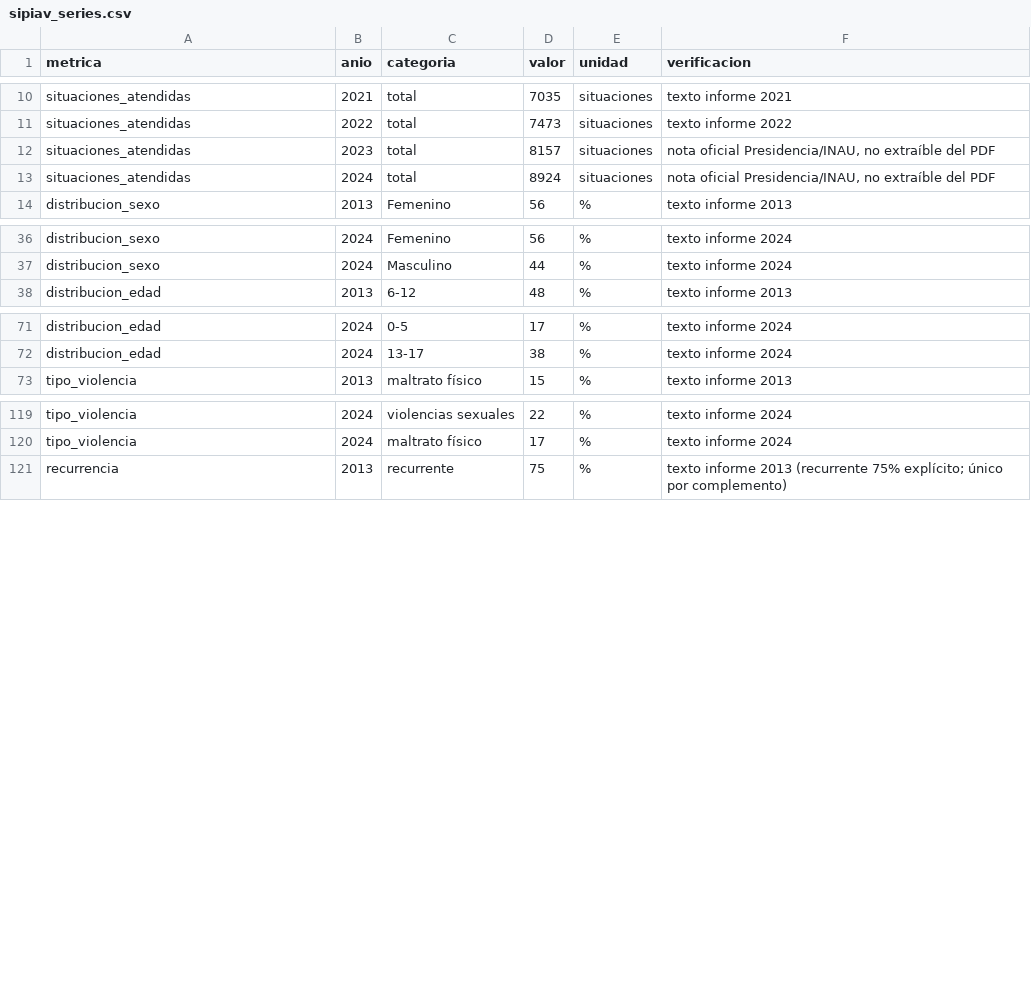
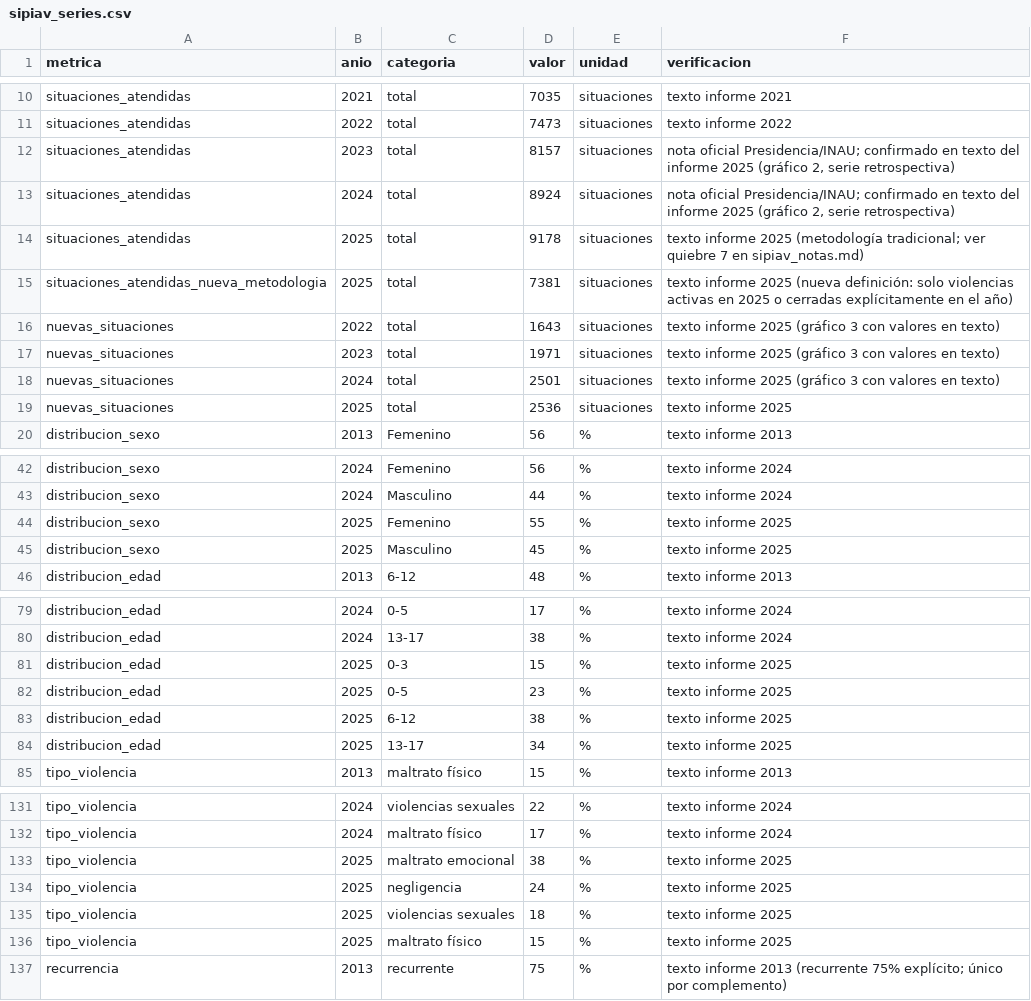
Before and after one commit to MCornesLucas/agente-politicas-sociales, a CSV file: datos_curados/sipiav_series.csv, drawn as a sheet; only a part is shown, gaps mark what is left out; the diff covers the shown part only.

```diff
--- a/datos_curados/sipiav_series.csv
+++ b/datos_curados/sipiav_series.csv
@@ -11,4 +11,10 @@ situaciones_atendidas,2021,total,7035,situaciones,texto informe 2021
 situaciones_atendidas,2022,total,7473,situaciones,texto informe 2022
-situaciones_atendidas,2023,total,8157,situaciones,"nota oficial Presidencia/INAU, no extraíble del PDF"
-situaciones_atendidas,2024,total,8924,situaciones,"nota oficial Presidencia/INAU, no extraíble del PDF"
+situaciones_atendidas,2023,total,8157,situaciones,"nota oficial Presidencia/INAU; confirmado en texto del informe 2025 (gráfico 2, serie retrospectiva)"
+situaciones_atendidas,2024,total,8924,situaciones,"nota oficial Presidencia/INAU; confirmado en texto del informe 2025 (gráfico 2, serie retrospectiva)"
+situaciones_atendidas,2025,total,9178,situaciones,texto informe 2025 (metodología tradicional; ver quiebre 7 en sipiav_notas.md)
+situaciones_atendidas_nueva_metodologia,2025,total,7381,situaciones,texto informe 2025 (nueva definición: solo violencias activas en 2025 o cerradas explícitamente en el año)
+nuevas_situaciones,2022,total,1643,situaciones,texto informe 2025 (gráfico 3 con valores en texto)
+nuevas_situaciones,2023,total,1971,situaciones,texto informe 2025 (gráfico 3 con valores en texto)
+nuevas_situaciones,2024,total,2501,situaciones,texto informe 2025 (gráfico 3 con valores en texto)
+nuevas_situaciones,2025,total,2536,situaciones,texto informe 2025
 distribucion_sexo,2013,Femenino,56,%,texto informe 2013
@@ -37,2 +43,4 @@ distribucion_sexo,2024,Femenino,56,%,texto informe 2024
 distribucion_sexo,2024,Masculino,44,%,texto informe 2024
+distribucion_sexo,2025,Femenino,55,%,texto informe 2025
+distribucion_sexo,2025,Masculino,45,%,texto informe 2025
 distribucion_edad,2013,6-12,48,%,texto informe 2013
@@ -72,2 +80,6 @@ distribucion_edad,2024,0-5,17,%,texto informe 2024
 distribucion_edad,2024,13-17,38,%,texto informe 2024
+distribucion_edad,2025,0-3,15,%,texto informe 2025
+distribucion_edad,2025,0-5,23,%,texto informe 2025
+distribucion_edad,2025,6-12,38,%,texto informe 2025
+distribucion_edad,2025,13-17,34,%,texto informe 2025
 tipo_violencia,2013,maltrato físico,15,%,texto informe 2013
@@ -120,2 +132,6 @@ tipo_violencia,2024,violencias sexuales,22,%,texto informe 2024
 tipo_violencia,2024,maltrato físico,17,%,texto informe 2024
+tipo_violencia,2025,maltrato emocional,38,%,texto informe 2025
+tipo_violencia,2025,negligencia,24,%,texto informe 2025
+tipo_violencia,2025,violencias sexuales,18,%,texto informe 2025
+tipo_violencia,2025,maltrato físico,15,%,texto informe 2025
 recurrencia,2013,recurrente,75,%,texto informe 2013 (recurrente 75% explícito; único por complemento)
```
Also changed, not shown: 10 added rows elsewhere in this file, 9 other files.
